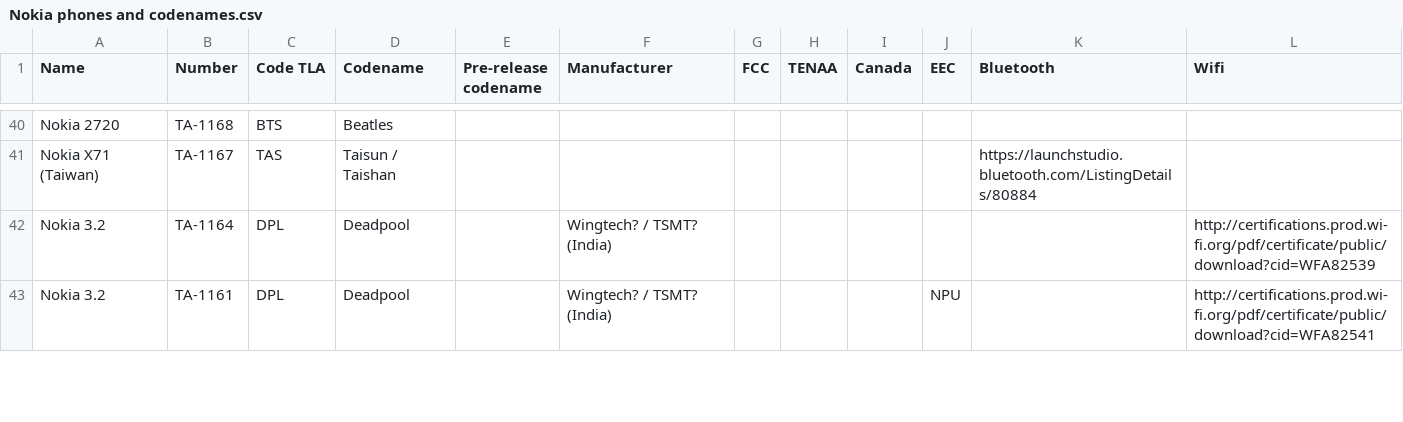
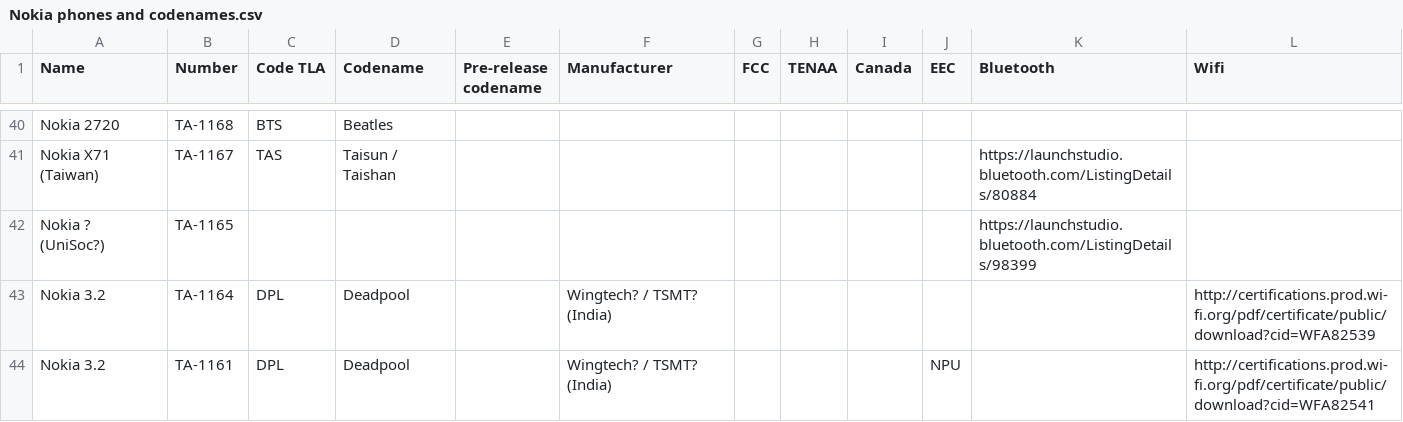
Before and after one commit to madb1lly/HMD-Nokia-phones-data, a CSV file: Nokia phones and codenames.csv, drawn as a sheet; only a part is shown, gaps mark what is left out.

Commit message:
Add TA-1165
NPU speculate that it has a UniSoc processor, I don't know how they work that out.

```diff
--- a/Nokia phones and codenames.csv
+++ b/Nokia phones and codenames.csv
@@ -41,2 +41,3 @@ Nokia 2720,TA-1168,BTS,Beatles,,,,,,,,
 Nokia X71 (Taiwan),TA-1167,TAS,Taisun / Taishan,,,,,,,https://launchstudio.bluetooth.com/ListingDetails/80884,
+Nokia ? (UniSoc?),TA-1165,,,,,,,,,https://launchstudio.bluetooth.com/ListingDetails/98399,
 Nokia 3.2,TA-1164,DPL,Deadpool,,Wingtech? / TSMT? (India),,,,,,http://certifications.prod.wi-fi.org/pdf/certificate/public/download?cid=WFA82539
```
